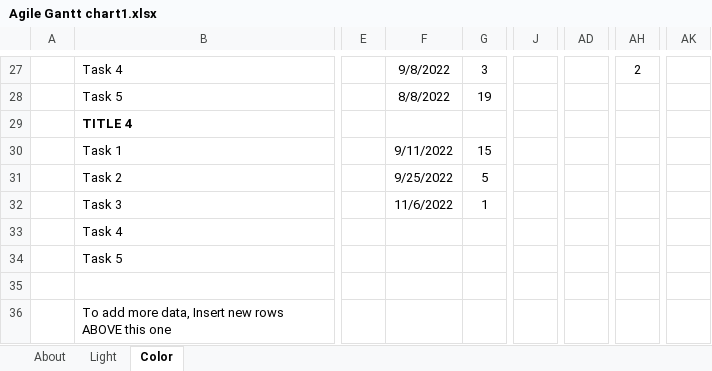
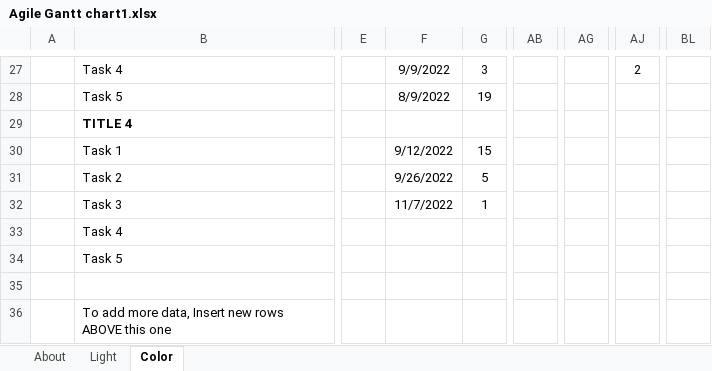
Before and after one commit to terrenceshang/CS-Capestone-Project, an Excel workbook: Stage 2/Agile Gantt chart1.xlsx, sheet Color, drawn as a sheet; only a part is shown, gaps mark what is left out; values as stored, in another font and other column widths than the file's, no borders; charts and pictures and conditional formats and table styles not drawn; removed rows and columns are numbered as before the commit, all else as after; the diff covers the shown part only; the diff names each change by its address in the sheet, - before the commit and + after, or states it on an @@ line.

```diff
--- a/Stage 2/Agile Gantt chart1.xlsx (sheet Color)
+++ b/Stage 2/Agile Gantt chart1.xlsx (sheet Color)
-column J, empty
+column AB, empty
-column AD, empty
+column BL, empty
-F27: 9/8/2022
+F27: 9/9/2022
-AG27: 2
+AG27: (empty)
-AJ27: (empty)
+AJ27: 2
-F28: 8/8/2022
+F28: 8/9/2022
-F30: 9/11/2022
+F30: 9/12/2022
-F31: 9/25/2022
+F31: 9/26/2022
-F32: 11/6/2022
+F32: 11/7/2022
```
Also changed, not shown: 2 added rows, 2 removed rows, 18 edited cells and merged cells elsewhere in this sheet, sheet Light, formulas that keep their value, charts or pictures, 5 other files.
